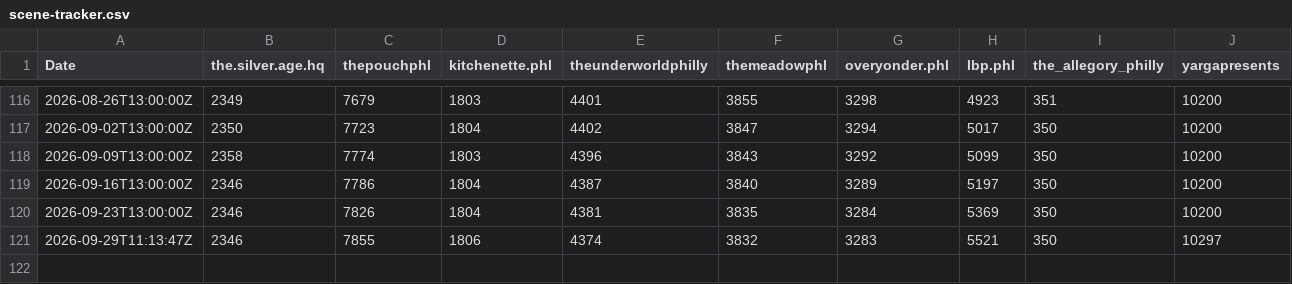
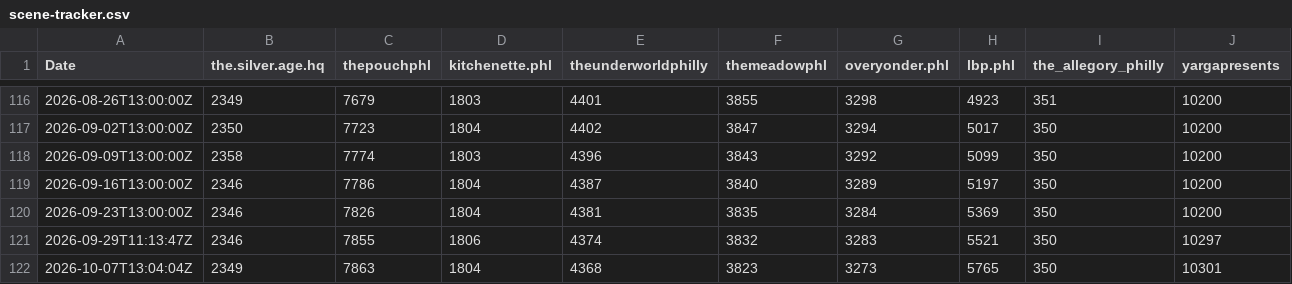
Before and after one commit to thesilverage/scene-tracker, a CSV file: scene-tracker.csv, drawn as a sheet; only a part is shown, gaps mark what is left out; rows hold the shown columns only; the diff names each change by its address in the sheet, - before the commit and + after, or states it on an @@ line.

Commit message:
Track Instagram followers at 2026-10-07T13:04:04Z

```diff
--- a/scene-tracker.csv
+++ b/scene-tracker.csv
+row 122: 2026-10-07T13:04:04Z | 2349 | 7863 | 1804 | 4368 | 3823 | 3273 | 5765 | 350 | 10301
```
Also changed, not shown: 1 other file.
